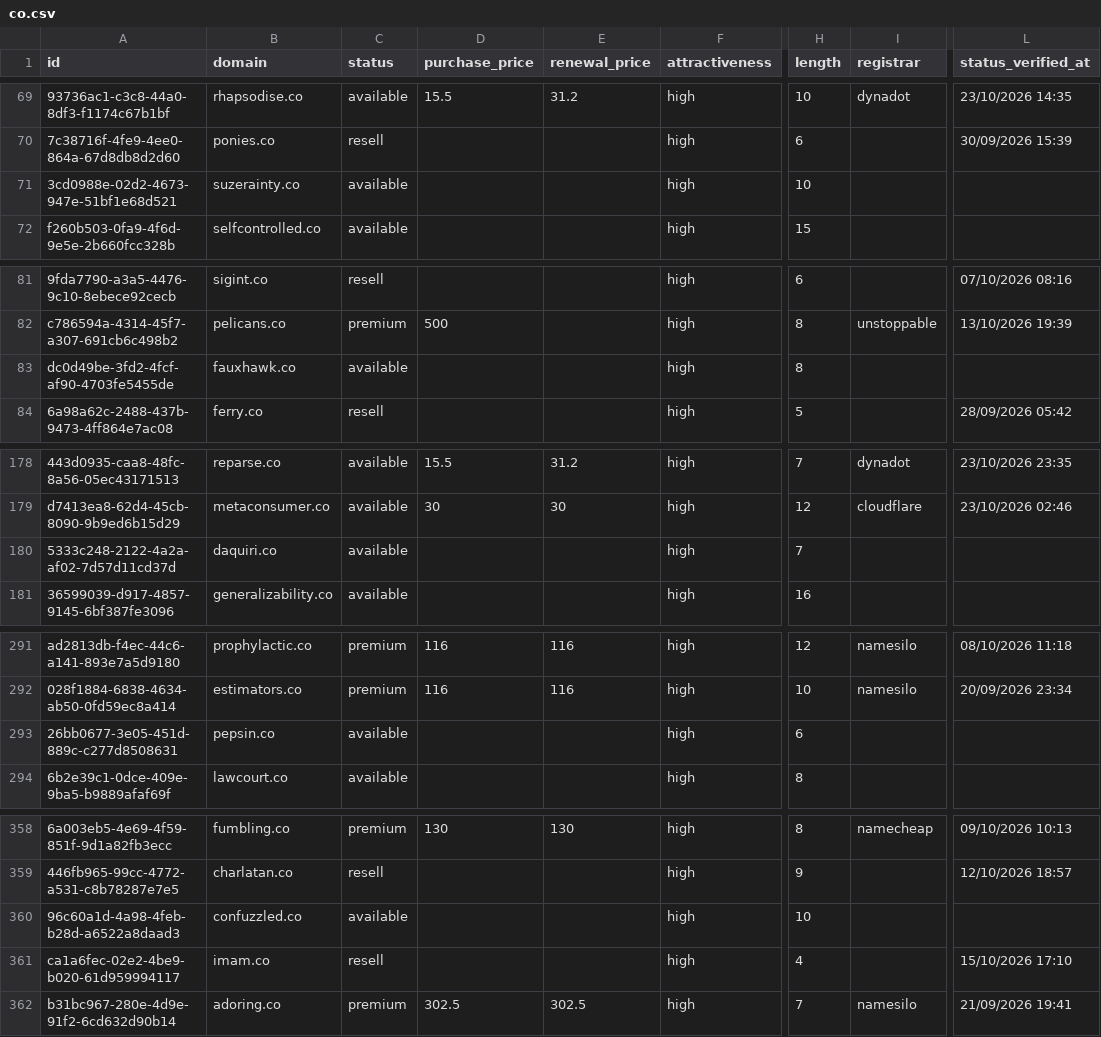
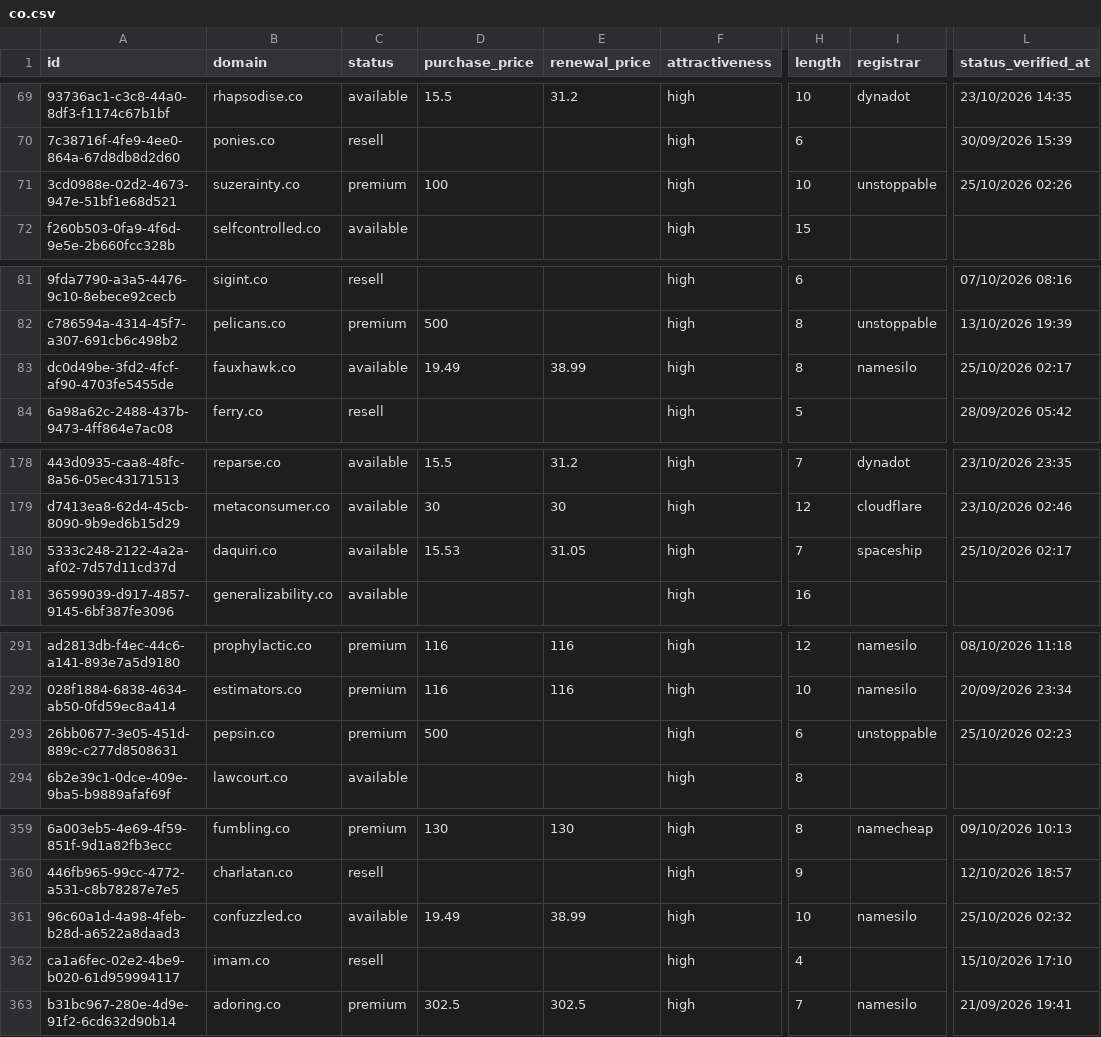
Before and after one commit to UniqueDomains/co-oneword-domains, a CSV file: co.csv, drawn as a sheet; only a part is shown, gaps mark what is left out; addresses are those after the commit; the diff covers the shown part only; the diff names each change by its address in the sheet, - before the commit and + after, or states it on an @@ line.

```diff
--- a/co.csv
+++ b/co.csv
-C71 (status): available
+C71 (status): premium
-D71 (purchase_price): (empty)
+D71 (purchase_price): 100
-I71 (registrar): (empty)
+I71 (registrar): unstoppable
-L71 (status_verified_at): (empty)
+L71 (status_verified_at): 25/10/2026 02:26
-D83 (purchase_price): (empty)
+D83 (purchase_price): 19.49
-E83 (renewal_price): (empty)
+E83 (renewal_price): 38.99
-I83 (registrar): (empty)
+I83 (registrar): namesilo
-L83 (status_verified_at): (empty)
+L83 (status_verified_at): 25/10/2026 02:17
-D180 (purchase_price): (empty)
+D180 (purchase_price): 15.53
-E180 (renewal_price): (empty)
+E180 (renewal_price): 31.05
-I180 (registrar): (empty)
+I180 (registrar): spaceship
-L180 (status_verified_at): (empty)
+L180 (status_verified_at): 25/10/2026 02:17
-C293 (status): available
+C293 (status): premium
-D293 (purchase_price): (empty)
+D293 (purchase_price): 500
-I293 (registrar): (empty)
+I293 (registrar): unstoppable
-L293 (status_verified_at): (empty)
+L293 (status_verified_at): 25/10/2026 02:23
-D361 (purchase_price): (empty)
+D361 (purchase_price): 19.49
-E361 (renewal_price): (empty)
+E361 (renewal_price): 38.99
-I361 (registrar): (empty)
+I361 (registrar): namesilo
-L361 (status_verified_at): (empty)
+L361 (status_verified_at): 25/10/2026 02:32
```
Also changed, not shown: 2 added rows, 2 removed rows and 37 edited cells elsewhere in this file, 4 other files.
